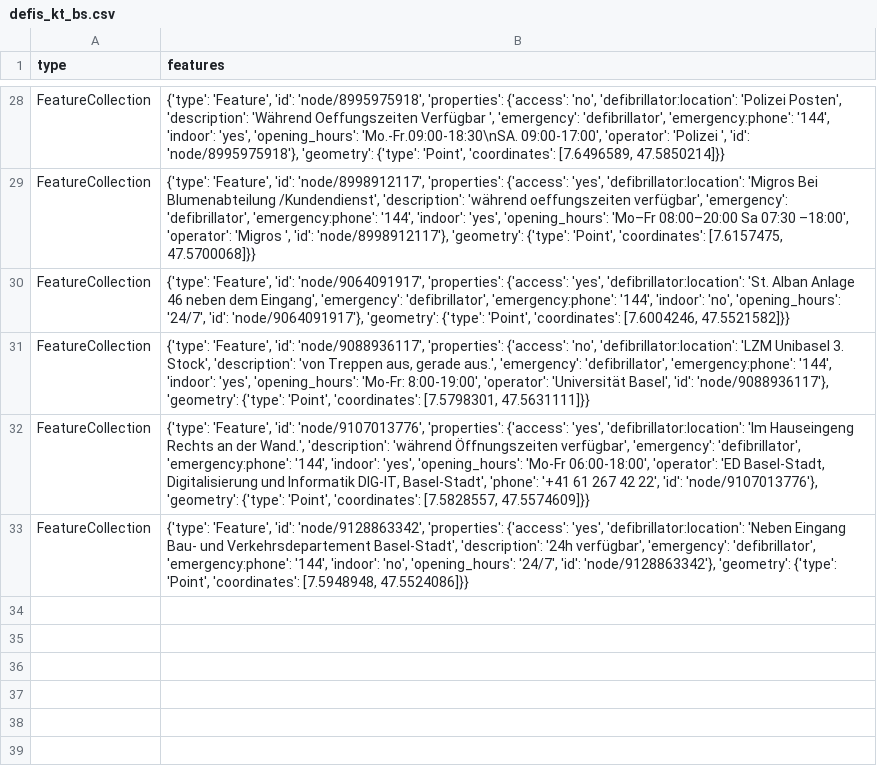
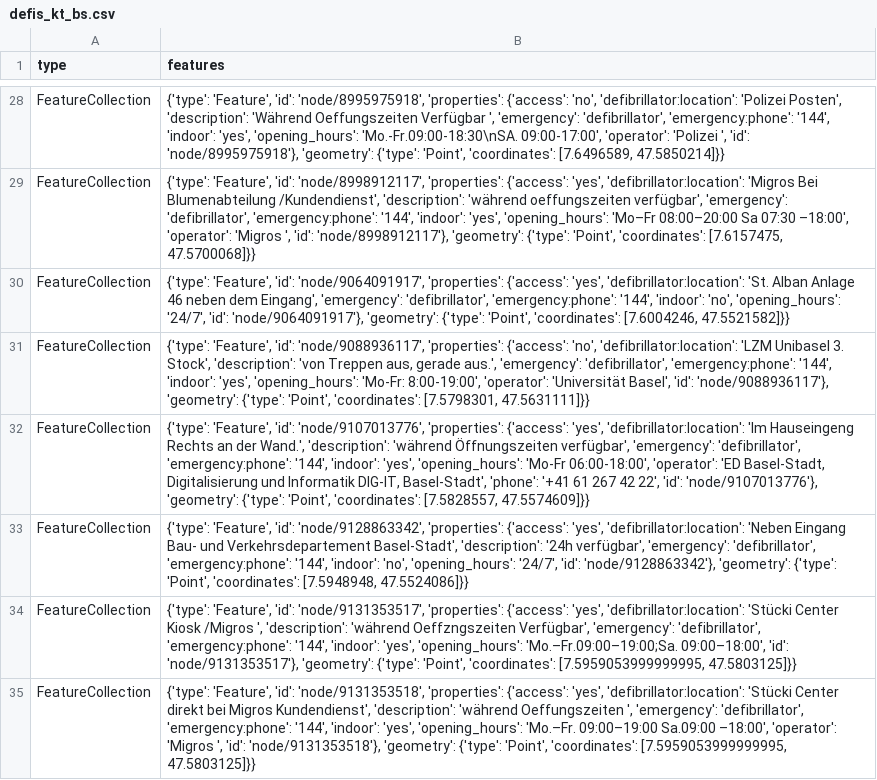
Before and after one commit to OpenBracketsCH/defi_data, a CSV file: data/csv/defis_kt_bs.csv, drawn as a sheet; only a part is shown, gaps mark what is left out; the diff names each change by its address in the sheet, - before the commit and + after, or states it on an @@ line.

```diff
--- a/data/csv/defis_kt_bs.csv
+++ b/data/csv/defis_kt_bs.csv
+row 34: FeatureCollection | {'type': 'Feature', 'id': 'node/9131353517', 'properties': {'access': 'yes', 'defibrillator:location': 'Stücki Center Kiosk /Migros ', 'description': 'während Oeffzngszeiten Verfügbar', 'emergency': 'defibrillator', 'emergency:phone': '144', 'indoor': 'yes', 'opening_hours': 'Mo.–Fr.09:00–19:00;Sa. 09:00–18:00', 'id': 'node/9131353517'}, 'geometry': {'type': 'Point', 'coordinates': [7.5959053999999995, 47.5803125]}}
+row 35: FeatureCollection | {'type': 'Feature', 'id': 'node/9131353518', 'properties': {'access': 'yes', 'defibrillator:location': 'Stücki Center direkt bei Migros Kundendienst', 'description': 'während Oeffungszeiten ', 'emergency': 'defibrillator', 'emergency:phone': '144', 'indoor': 'yes', 'opening_hours': 'Mo.–Fr. 09:00–19:00 Sa.09:00 –18:00', 'operator': 'Migros ', 'id': 'node/9131353518'}, 'geometry': {'type': 'Point', 'coordinates': [7.5959053999999995, 47.5803125]}}
```
Also changed, not shown: 2 other files.
